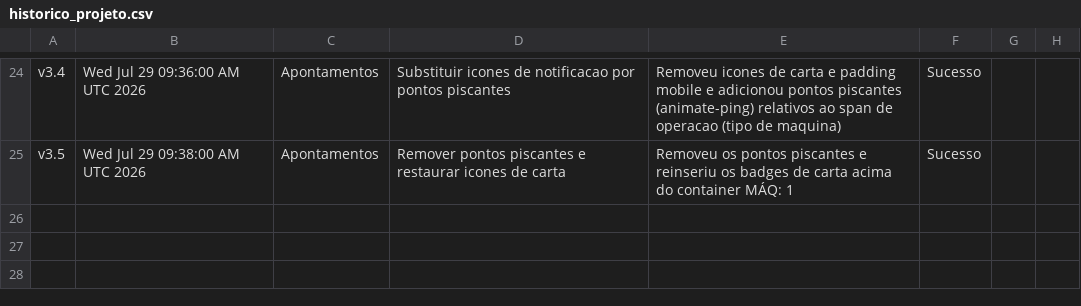
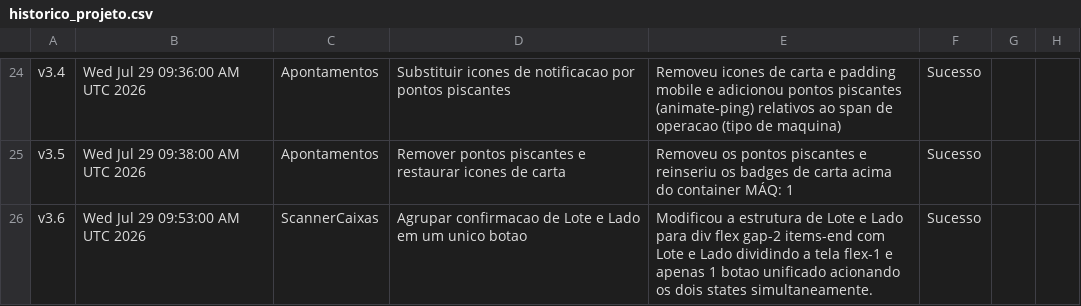
Before and after one commit to tieugecolbolsas/NEWatlasApont, a CSV file: historico_projeto.csv, drawn as a sheet; only a part is shown, gaps mark what is left out.

Commit message:
feat: unify Lote and Lado confirmation
Consolidate the Lote and Lado inputs into a single flex container with a unified confirmation button to streamline the scanner workflow.

```diff
--- a/historico_projeto.csv
+++ b/historico_projeto.csv
@@ -25 +25,2 @@ v3.4,Wed Jul 29 09:36:00 AM UTC 2026,Apontamentos,Substituir icones de notificac
 v3.5,Wed Jul 29 09:38:00 AM UTC 2026,Apontamentos,Remover pontos piscantes e restaurar icones de carta,Removeu os pontos piscantes e reinseriu os badges de carta acima do container MÁQ: 1,Sucesso
+v3.6,Wed Jul 29 09:53:00 AM UTC 2026,ScannerCaixas,Agrupar confirmacao de Lote e Lado em um unico botao,Modificou a estrutura de Lote e Lado para div flex gap-2 items-end com Lote e Lado dividindo a tela flex-1 e apenas 1 botao unificado acionando os dois states simultaneamente.,Sucesso
```
Also changed, not shown: 1 other file.
